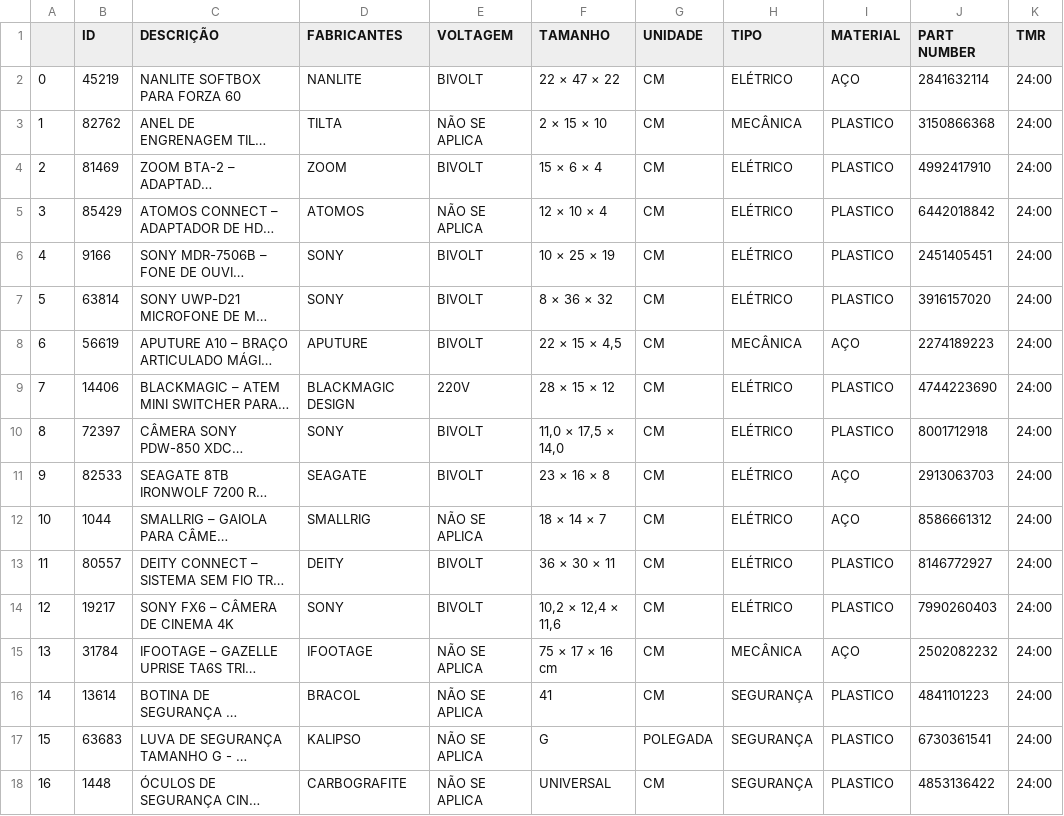
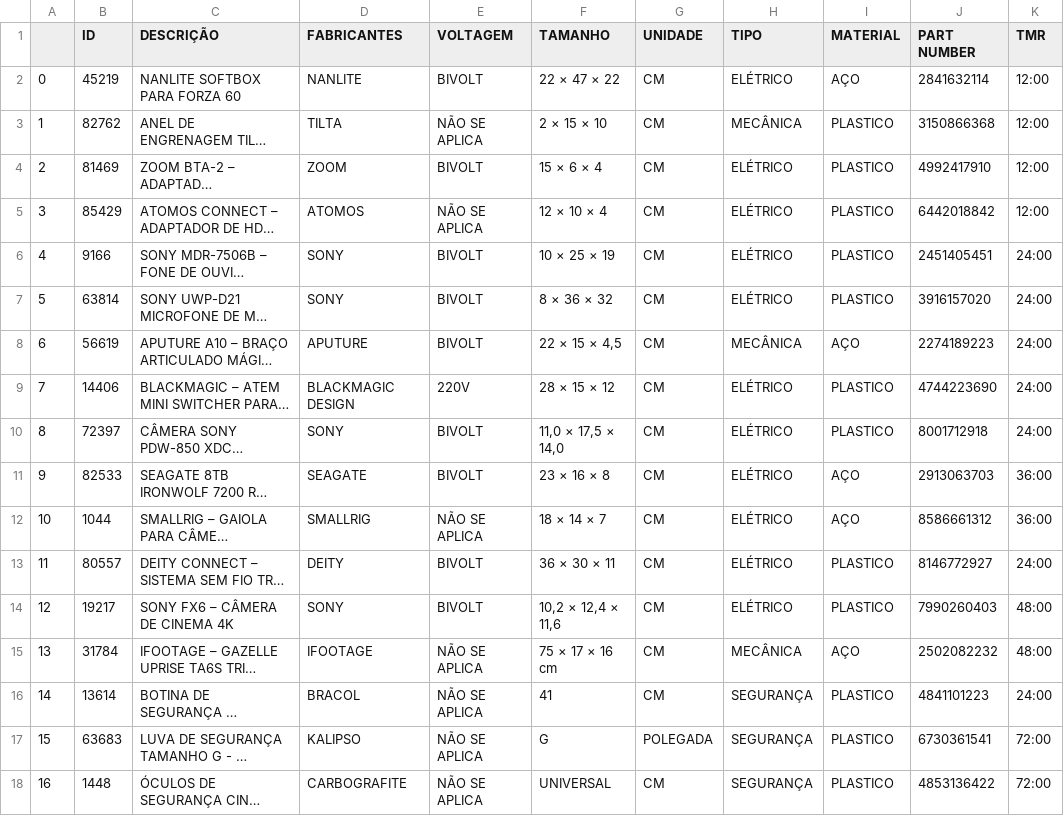
Before and after one commit to Dev-Team-04/Sistema-de-Gerenciamento-de-Ferramentas, a CSV file: lista_ferramentas.csv, drawn as a sheet; long unchanged cells end in …; the diff names each change by its address in the sheet, - before the commit and + after, or states it on an @@ line.

Commit message:
Programa finalizado- Ajustes finais
Codigo limpo e organizado. Faltam os testes finais e fazer a documentação/apresentação.

```diff
--- a/lista_ferramentas.csv
+++ b/lista_ferramentas.csv
-K2:K5 (TMR): 24:00
+K2:K5 (TMR): 12:00
-K11:K12 (TMR): 24:00
+K11:K12 (TMR): 36:00
-K14:K15 (TMR): 24:00
+K14:K15 (TMR): 48:00
-K17:K18 (TMR): 24:00
+K17:K18 (TMR): 72:00
```
